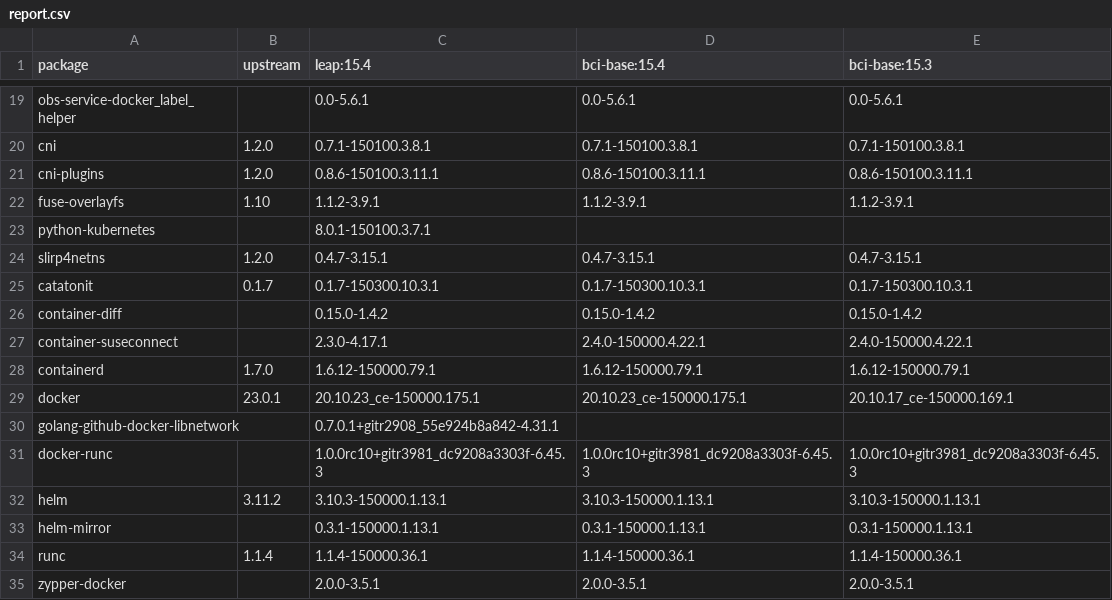
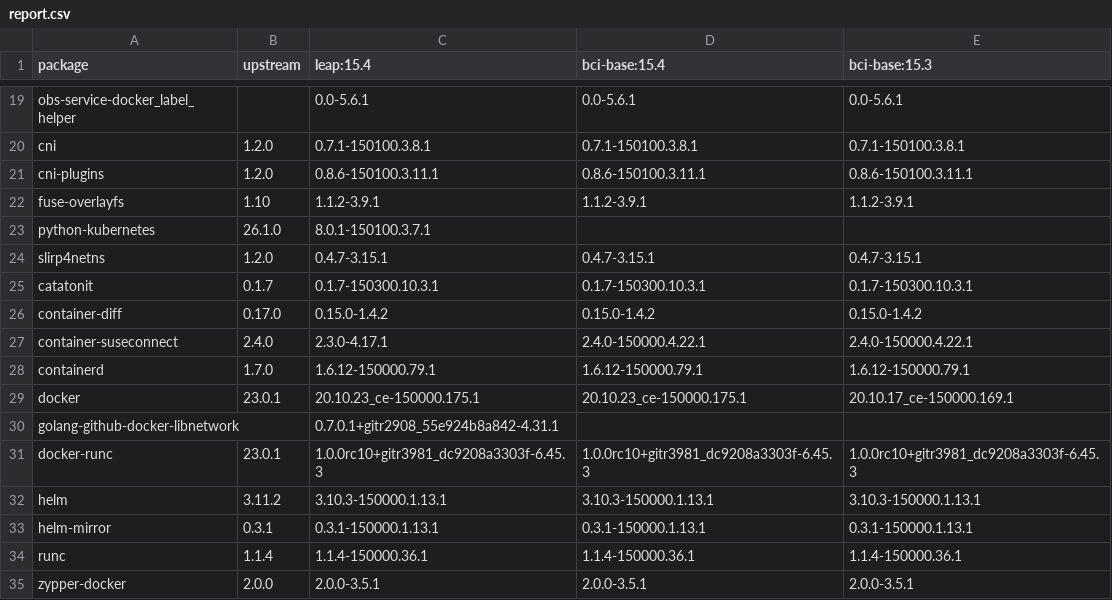
Before and after one commit to brunoleon/test, a CSV file: report.csv, drawn as a sheet; only a part is shown, gaps mark what is left out; the diff covers the shown part only.

```diff
--- a/report.csv
+++ b/report.csv
@@ -22,7 +22,7 @@ cni-plugins,1.2.0,0.8.6-150100.3.11.1,0.8.6-150100.3.11.1,0.8.6-150100.3.11.1
 fuse-overlayfs,1.10,1.1.2-3.9.1,1.1.2-3.9.1,1.1.2-3.9.1
-python-kubernetes,,8.0.1-150100.3.7.1,,
+python-kubernetes,26.1.0,8.0.1-150100.3.7.1,,
 slirp4netns,1.2.0,0.4.7-3.15.1,0.4.7-3.15.1,0.4.7-3.15.1
 catatonit,0.1.7,0.1.7-150300.10.3.1,0.1.7-150300.10.3.1,0.1.7-150300.10.3.1
-container-diff,,0.15.0-1.4.2,0.15.0-1.4.2,0.15.0-1.4.2
-container-suseconnect,,2.3.0-4.17.1,2.4.0-150000.4.22.1,2.4.0-150000.4.22.1
+container-diff,0.17.0,0.15.0-1.4.2,0.15.0-1.4.2,0.15.0-1.4.2
+container-suseconnect,2.4.0,2.3.0-4.17.1,2.4.0-150000.4.22.1,2.4.0-150000.4.22.1
 containerd,1.7.0,1.6.12-150000.79.1,1.6.12-150000.79.1,1.6.12-150000.79.1
@@ -30,6 +30,6 @@ docker,23.0.1,20.10.23_ce-150000.175.1,20.10.23_ce-150000.175.1,20.10.17_ce-1500
 golang-github-docker-libnetwork,,0.7.0.1+gitr2908_55e924b8a842-4.31.1,,
-docker-runc,,1.0.0rc10+gitr3981_dc9208a3303f-6.45.3,1.0.0rc10+gitr3981_dc9208a3303f-6.45.3,1.0.0rc10+gitr3981_dc9208a3303f-6.45.3
+docker-runc,23.0.1,1.0.0rc10+gitr3981_dc9208a3303f-6.45.3,1.0.0rc10+gitr3981_dc9208a3303f-6.45.3,1.0.0rc10+gitr3981_dc9208a3303f-6.45.3
 helm,3.11.2,3.10.3-150000.1.13.1,3.10.3-150000.1.13.1,3.10.3-150000.1.13.1
-helm-mirror,,0.3.1-150000.1.13.1,0.3.1-150000.1.13.1,0.3.1-150000.1.13.1
+helm-mirror,0.3.1,0.3.1-150000.1.13.1,0.3.1-150000.1.13.1,0.3.1-150000.1.13.1
 runc,1.1.4,1.1.4-150000.36.1,1.1.4-150000.36.1,1.1.4-150000.36.1
-zypper-docker,,2.0.0-3.5.1,2.0.0-3.5.1,2.0.0-3.5.1
+zypper-docker,2.0.0,2.0.0-3.5.1,2.0.0-3.5.1,2.0.0-3.5.1
```
Also changed, not shown: 5 edited cells elsewhere in this file, 1 other file.
